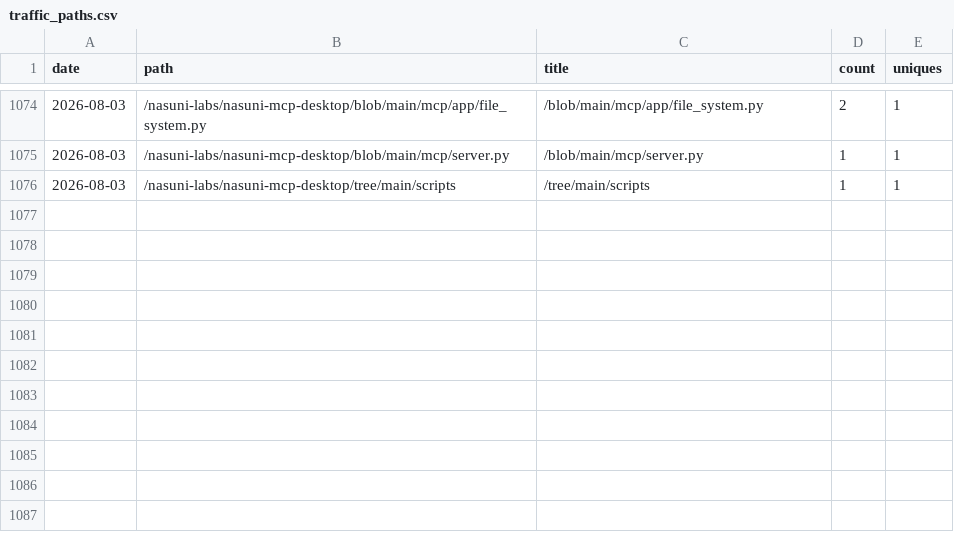
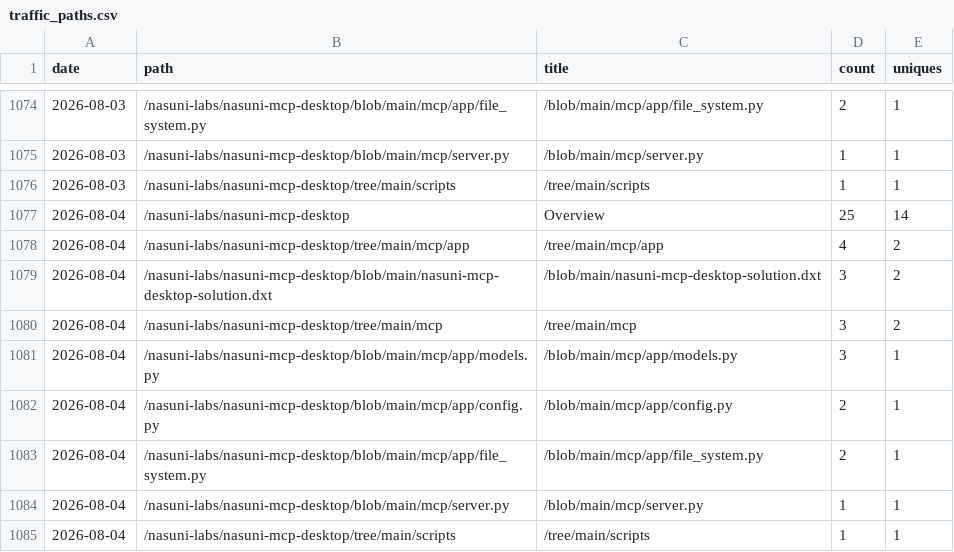
Before and after one commit to nasuni-labs/nasuni-mcp-desktop, a CSV file: data/traffic_paths.csv, drawn as a sheet; only a part is shown, gaps mark what is left out.

```diff
--- a/data/traffic_paths.csv
+++ b/data/traffic_paths.csv
@@ -1076 +1076,10 @@ date,path,title,count,uniques
 2026-08-03,/nasuni-labs/nasuni-mcp-desktop/tree/main/scripts,/tree/main/scripts,1,1
+2026-08-04,/nasuni-labs/nasuni-mcp-desktop,Overview,25,14
+2026-08-04,/nasuni-labs/nasuni-mcp-desktop/tree/main/mcp/app,/tree/main/mcp/app,4,2
+2026-08-04,/nasuni-labs/nasuni-mcp-desktop/blob/main/nasuni-mcp-desktop-solution.dxt,/blob/main/nasuni-mcp-desktop-solution.dxt,3,2
+2026-08-04,/nasuni-labs/nasuni-mcp-desktop/tree/main/mcp,/tree/main/mcp,3,2
+2026-08-04,/nasuni-labs/nasuni-mcp-desktop/blob/main/mcp/app/models.py,/blob/main/mcp/app/models.py,3,1
+2026-08-04,/nasuni-labs/nasuni-mcp-desktop/blob/main/mcp/app/config.py,/blob/main/mcp/app/config.py,2,1
+2026-08-04,/nasuni-labs/nasuni-mcp-desktop/blob/main/mcp/app/file_system.py,/blob/main/mcp/app/file_system.py,2,1
+2026-08-04,/nasuni-labs/nasuni-mcp-desktop/blob/main/mcp/server.py,/blob/main/mcp/server.py,1,1
+2026-08-04,/nasuni-labs/nasuni-mcp-desktop/tree/main/scripts,/tree/main/scripts,1,1
```
Also changed, not shown: data/traffic_clones.csv, data/traffic_referrers.csv, 1 other file.
